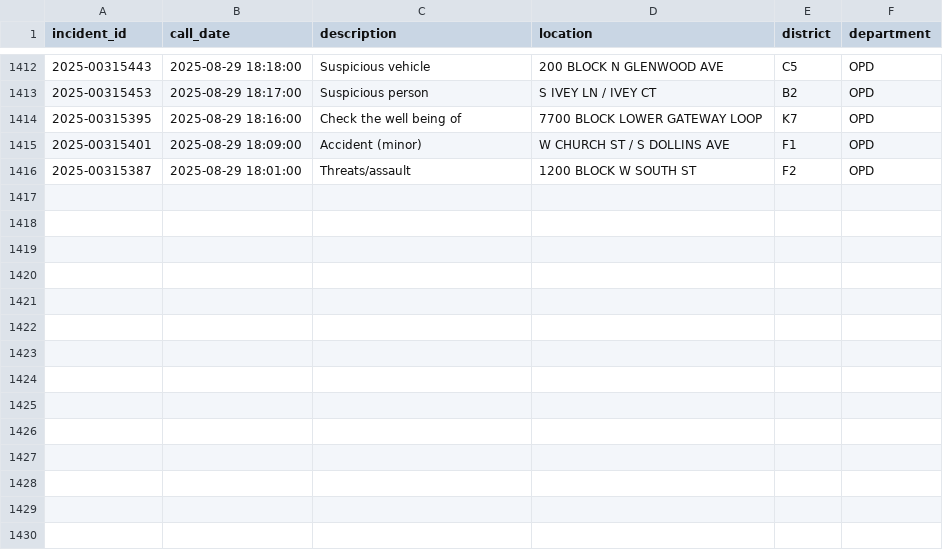
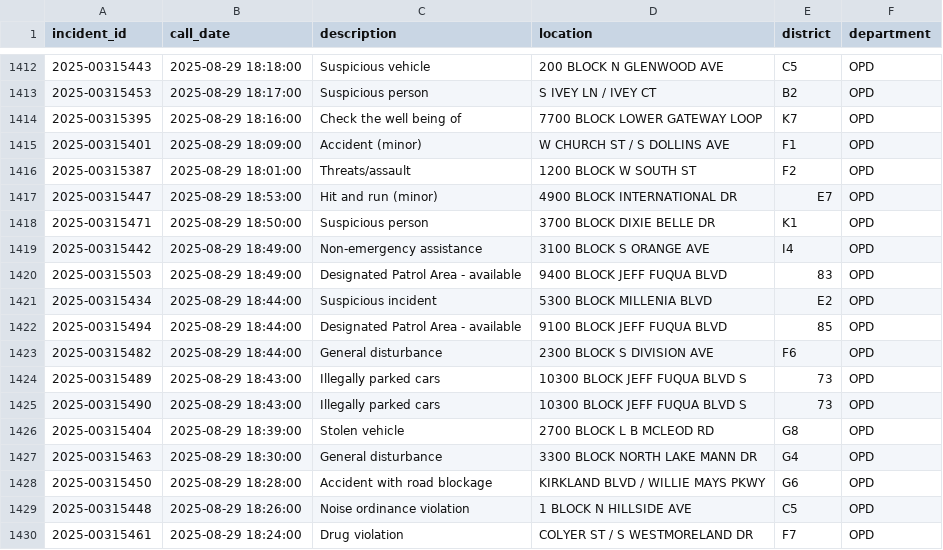
Before and after one commit to mike-lanier/active_calls_actions, a CSV file: data/active_calls.csv, drawn as a sheet; only a part is shown, gaps mark what is left out; the diff names each change by its address in the sheet, - before the commit and + after, or states it on an @@ line.

```diff
--- a/data/active_calls.csv
+++ b/data/active_calls.csv
+row 1417: 2025-00315447 | 2025-08-29 18:53:00 | Hit and run (minor) | 4900 BLOCK INTERNATIONAL DR | E7 | OPD
+row 1418: 2025-00315471 | 2025-08-29 18:50:00 | Suspicious person | 3700 BLOCK DIXIE BELLE DR | K1 | OPD
+row 1419: 2025-00315442 | 2025-08-29 18:49:00 | Non-emergency assistance | 3100 BLOCK S ORANGE AVE | I4 | OPD
+row 1420: 2025-00315503 | 2025-08-29 18:49:00 | Designated Patrol Area - available | 9400 BLOCK JEFF FUQUA BLVD | 83 | OPD
+row 1421: 2025-00315434 | 2025-08-29 18:44:00 | Suspicious incident | 5300 BLOCK MILLENIA BLVD | E2 | OPD
+row 1422: 2025-00315494 | 2025-08-29 18:44:00 | Designated Patrol Area - available | 9100 BLOCK JEFF FUQUA BLVD | 85 | OPD
+row 1423: 2025-00315482 | 2025-08-29 18:44:00 | General disturbance | 2300 BLOCK S DIVISION AVE | F6 | OPD
+row 1424: 2025-00315489 | 2025-08-29 18:43:00 | Illegally parked cars | 10300 BLOCK JEFF FUQUA BLVD S | 73 | OPD
+row 1425: 2025-00315490 | 2025-08-29 18:43:00 | Illegally parked cars | 10300 BLOCK JEFF FUQUA BLVD S | 73 | OPD
+row 1426: 2025-00315404 | 2025-08-29 18:39:00 | Stolen vehicle | 2700 BLOCK L B MCLEOD RD | G8 | OPD
+row 1427: 2025-00315463 | 2025-08-29 18:30:00 | General disturbance | 3300 BLOCK NORTH LAKE MANN DR | G4 | OPD
+row 1428: 2025-00315450 | 2025-08-29 18:28:00 | Accident with road blockage | KIRKLAND BLVD / WILLIE MAYS PKWY | G6 | OPD
+row 1429: 2025-00315448 | 2025-08-29 18:26:00 | Noise ordinance violation | 1 BLOCK N HILLSIDE AVE | C5 | OPD
+row 1430: 2025-00315461 | 2025-08-29 18:24:00 | Drug violation | COLYER ST / S WESTMORELAND DR | F7 | OPD
```
